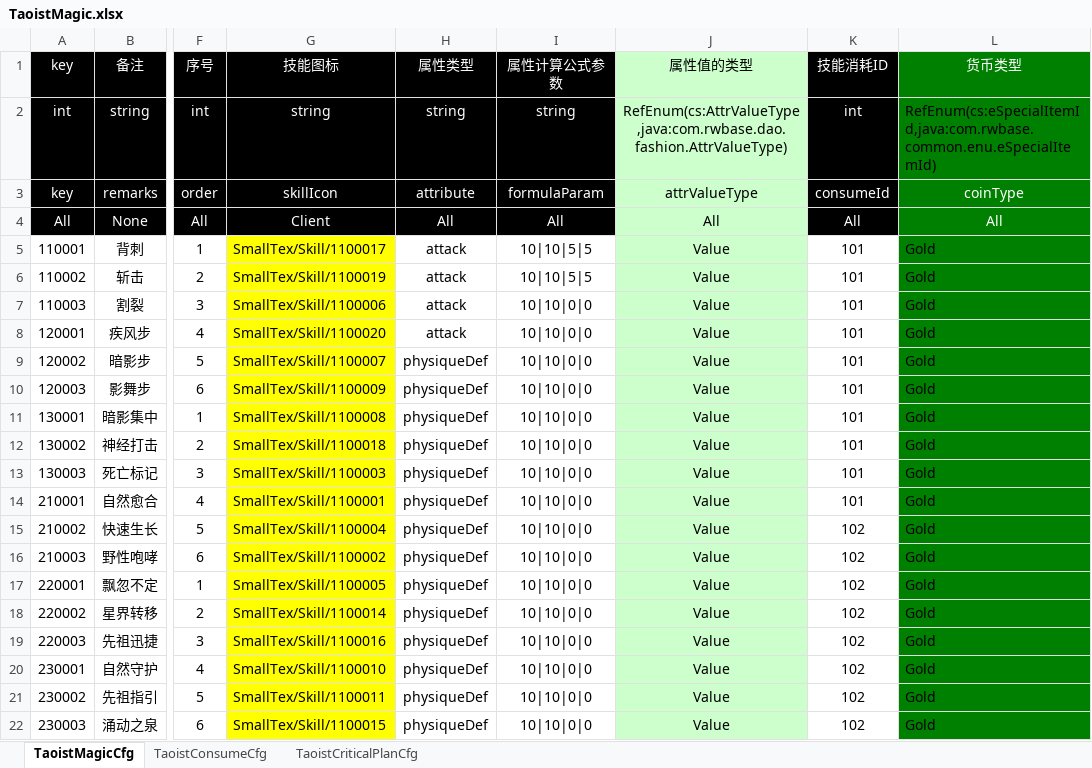
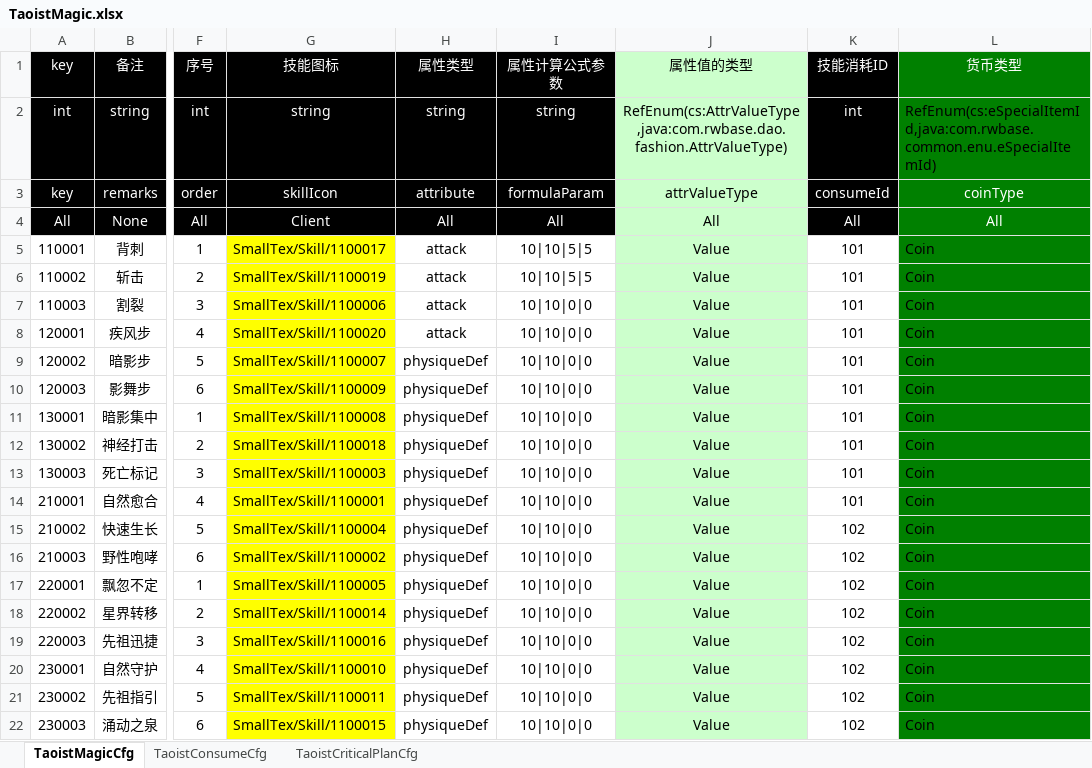
Before and after one commit to cietwwl/Server-1, an Excel workbook: protobuff/backup/Taoist/TaoistMagic.xlsx, sheet TaoistMagicCfg, drawn as a sheet; only a part is shown, gaps mark what is left out; values as stored, in another font and other column widths than the file's, no borders; the diff names each change by its address in the sheet, - before the commit and + after, or states it on an @@ line.

```diff
--- a/protobuff/backup/Taoist/TaoistMagic.xlsx (sheet TaoistMagicCfg)
+++ b/protobuff/backup/Taoist/TaoistMagic.xlsx (sheet TaoistMagicCfg)
-L5:L22 (货币类型): Gold
+L5:L22 (货币类型): Coin
```
Also changed, not shown: protobuff/backup/Taoist/道术计算公式说明.xlsx, 2 other files.
